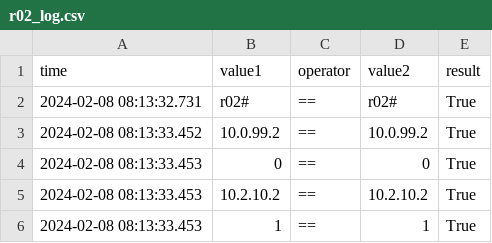
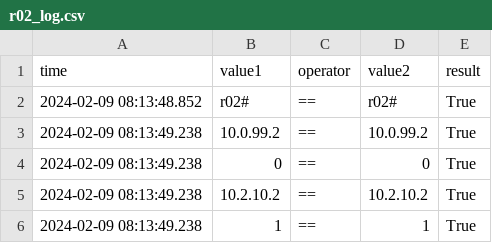
Before and after one commit to nickrusso42518/ancc, a CSV file: gns3/logs/r02_log.csv, drawn as a sheet.

```diff
--- a/gns3/logs/r02_log.csv
+++ b/gns3/logs/r02_log.csv
@@ -1,6 +1,6 @@
 time,value1,operator,value2,result
-2024-02-08 08:13:32.731,r02#,==,r02#,True
-2024-02-08 08:13:33.452,10.0.99.2,==,10.0.99.2,True
-2024-02-08 08:13:33.453,0,==,0,True
-2024-02-08 08:13:33.453,10.2.10.2,==,10.2.10.2,True
-2024-02-08 08:13:33.453,1,==,1,True
+2024-02-09 08:13:48.852,r02#,==,r02#,True
+2024-02-09 08:13:49.238,10.0.99.2,==,10.0.99.2,True
+2024-02-09 08:13:49.238,0,==,0,True
+2024-02-09 08:13:49.238,10.2.10.2,==,10.2.10.2,True
+2024-02-09 08:13:49.238,1,==,1,True
```
Also changed, not shown: gns3/logs/r12_log.csv, gns3/logs/r13_log.csv, 7 other files.
